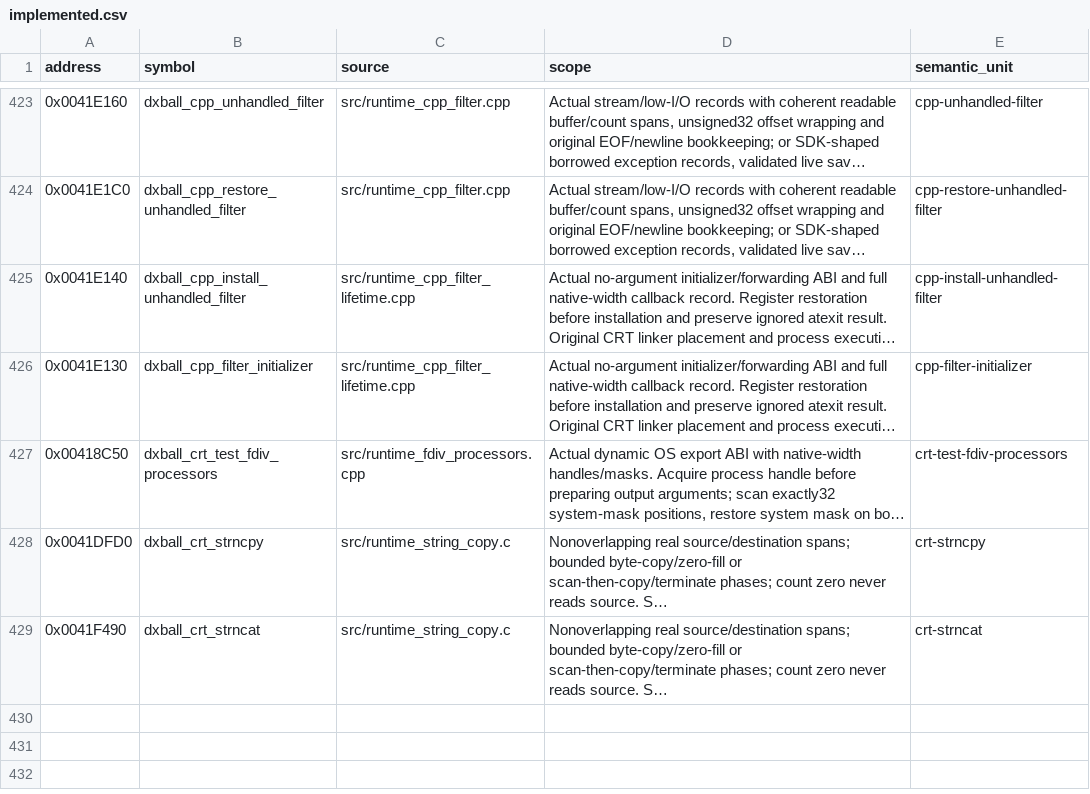
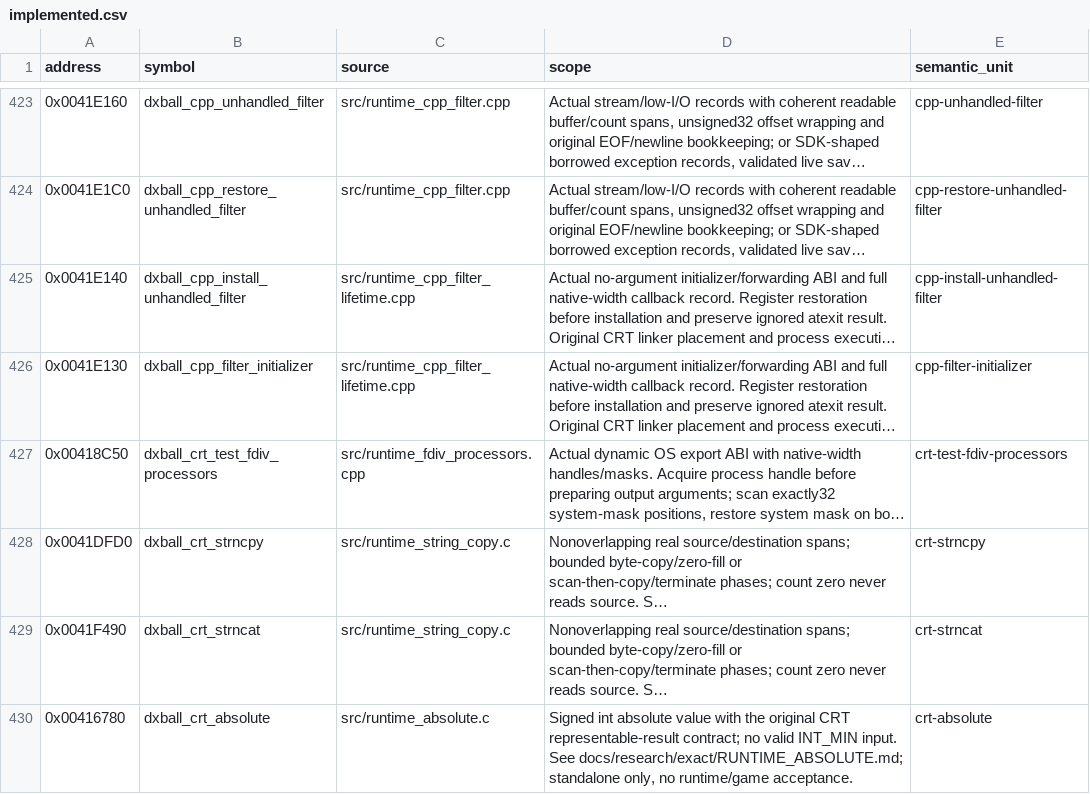
Before and after one commit to N0zoM1z0/dx-ball, a CSV file: config/implemented.csv, drawn as a sheet; only a part is shown, gaps mark what is left out; long unchanged cells end in …; the diff names each change by its address in the sheet, - before the commit and + after, or states it on an @@ line.

```diff
--- a/config/implemented.csv
+++ b/config/implemented.csv
+row 430: 0x00416780 | dxball_crt_absolute | src/runtime_absolute.c | Signed int absolute value with the original CRT representable-result contract; no valid INT_MIN input. See docs/research/exact/RUNTIME_ABSOLUTE.md; standalone only, no runtime/game acceptance. | crt-absolute
```
Also changed, not shown: config/function-origins.csv, config/functions.csv, 10 other files.
